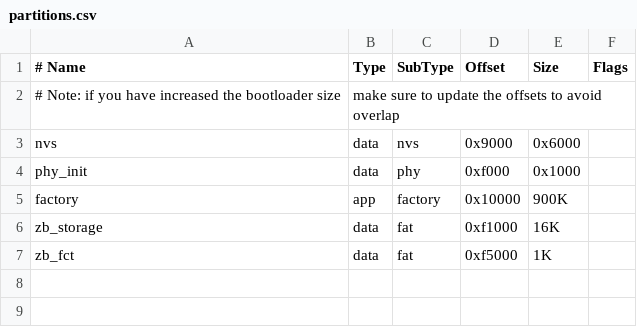
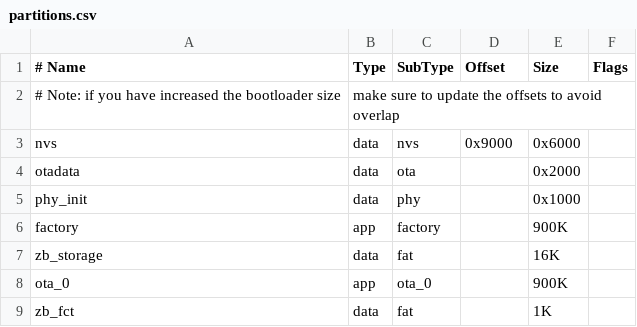
Before and after one commit to luckyp70/blinds-controller, a CSV file: partitions.csv, drawn as a sheet.

```diff
--- a/partitions.csv
+++ b/partitions.csv
@@ -3,5 +3,7 @@
 nvs,        data, nvs,      0x9000,  0x6000,
-phy_init,   data, phy,      0xf000,  0x1000,
-factory,    app,  factory,  0x10000, 900K,
-zb_storage, data, fat,      0xf1000, 16K,
-zb_fct,     data, fat,      0xf5000, 1K,
+otadata,    data, ota,      ,        0x2000,
+phy_init,   data, phy,      ,        0x1000,
+factory,    app,  factory,  ,        900K,
+zb_storage, data, fat,      ,        16K,
+ota_0,      app,  ota_0,    ,        900K,
+zb_fct,     data, fat,      ,        1K,
```
Also changed, not shown: 6 other files.
